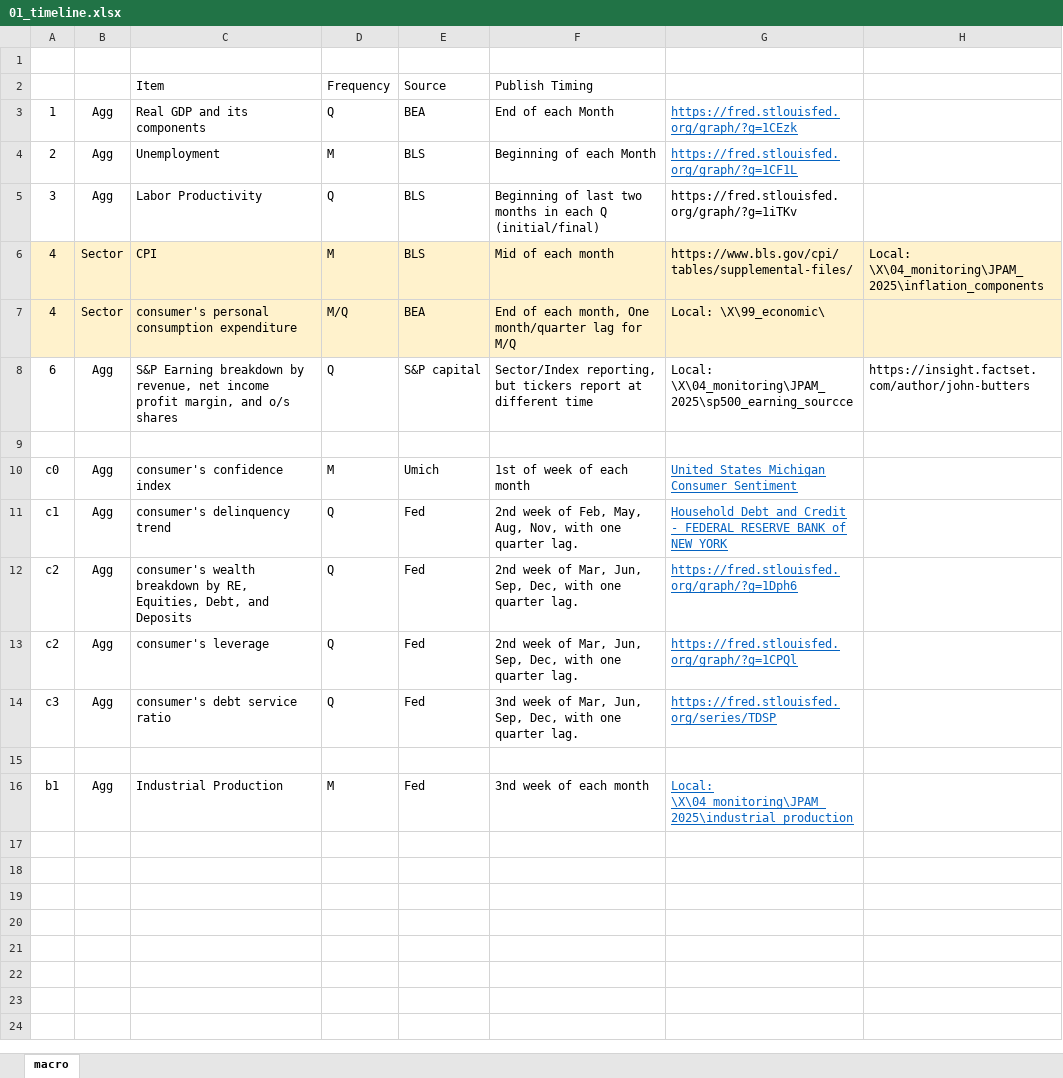
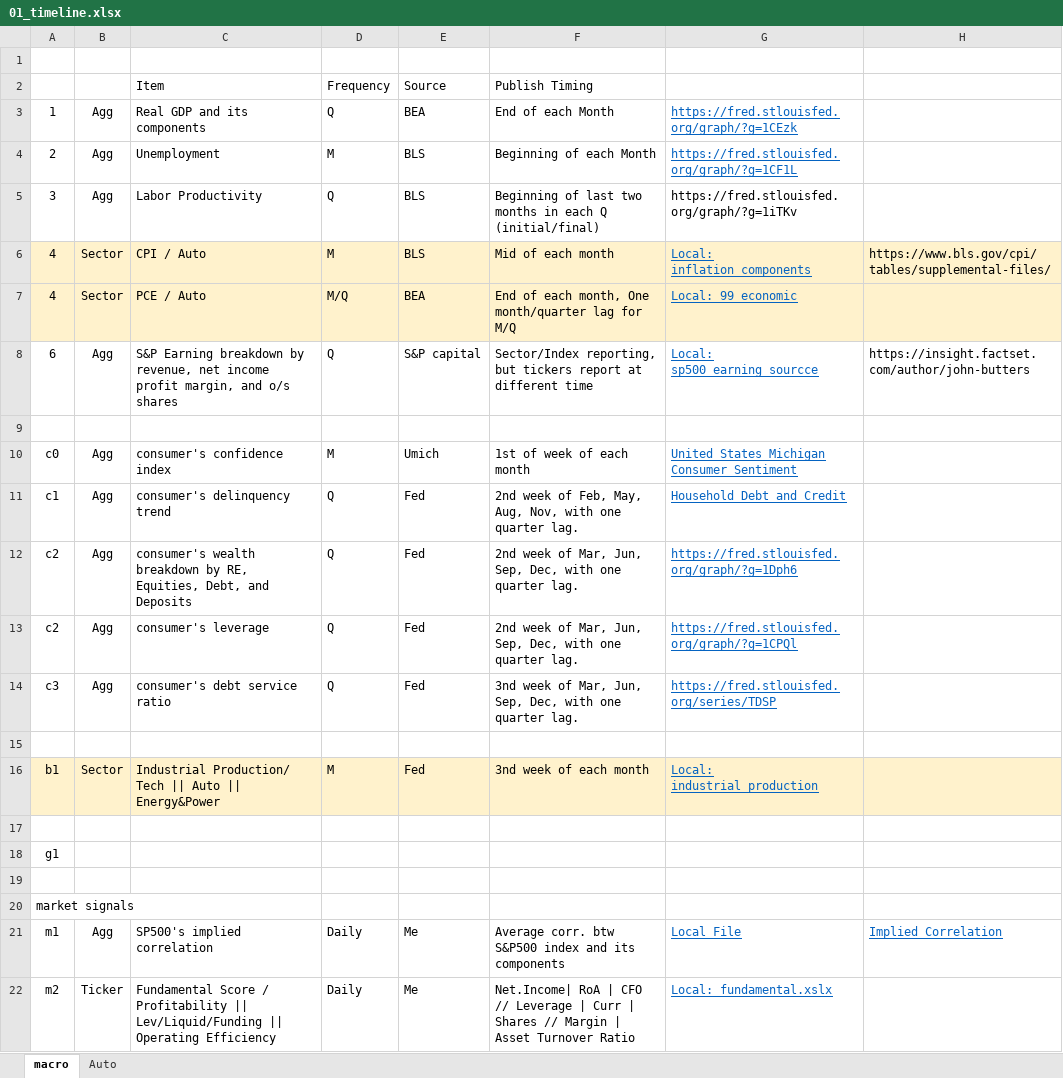
Before and after one commit to zhuolonghao/X, an Excel workbook: 01_timeline.xlsx, sheet macro, drawn as a sheet; values as stored, in another font and other column widths than the file's, no borders; the diff names each change by its address in the sheet, - before the commit and + after, or states it on an @@ line.

```diff
--- a/01_timeline.xlsx (sheet macro)
+++ b/01_timeline.xlsx (sheet macro)
+sheet tab: Auto
-C6: CPI
+C6: CPI / Auto
-G6: https://www.bls.gov/cpi/tables/supplemental-files/
+G6: Local: inflation_components
@@ G6:G8 underline: off → on, text colour: black → #0563C1 @@
-H6: Local: \X\04_monitoring\JPAM_2025\inflation_components
+H6: https://www.bls.gov/cpi/tables/supplemental-files/
-C7: consumer's personal consumption expenditure
+C7: PCE / Auto
-G7: Local: \X\99_economic\
+G7: Local: 99_economic
-G8: Local: \X\04_monitoring\JPAM_2025\sp500_earning_sourcce
+G8: Local: sp500_earning_sourcce
-G11: Household Debt and Credit - FEDERAL RESERVE BANK of NEW YORK
+G11: Household Debt and Credit
-A16:H16 fill: none
+A16:H16 fill: #FFF2CC
-B16: Agg
+B16: Sector
-C16: Industrial Production
+C16: Industrial Production/ Tech || Auto || Energy&Power
-G16: Local: \X\04_monitoring\JPAM_2025\industrial_production
+G16: Local: industrial_production
+row 17: (empty)
+row 18: g1
+row 19: (empty)
+row 20: market signals
+row 21: m1 | Agg | SP500's implied correlation | Daily | Me | Average corr. btw S&P500 index and its components | Local File | Implied Correlation
+row 22: m2 | Ticker | Fundamental Score / Profitability || Lev/Liquid/Funding || Operating Efficiency | Daily | Me | Net.Income| RoA | CFO // Leverage | Curr | Shares // Margin | Asset Turnover Ratio | Local: fundamental.xslx
```
Also changed, not shown: 02_screening/02a_ETF_Cor1M_vs_3M/data/sp500_component.xlsx, 02_screening/02a_ETF_Cor1M_vs_3M/data/sp500_mom_rev.xlsx, 8 other files.
